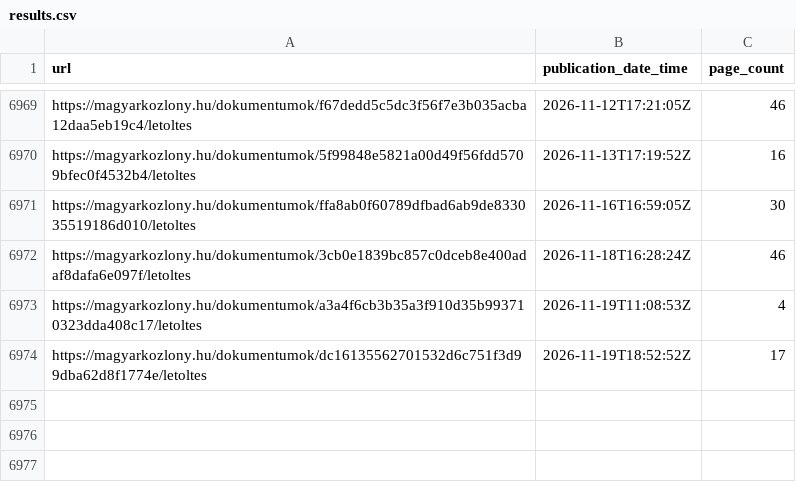
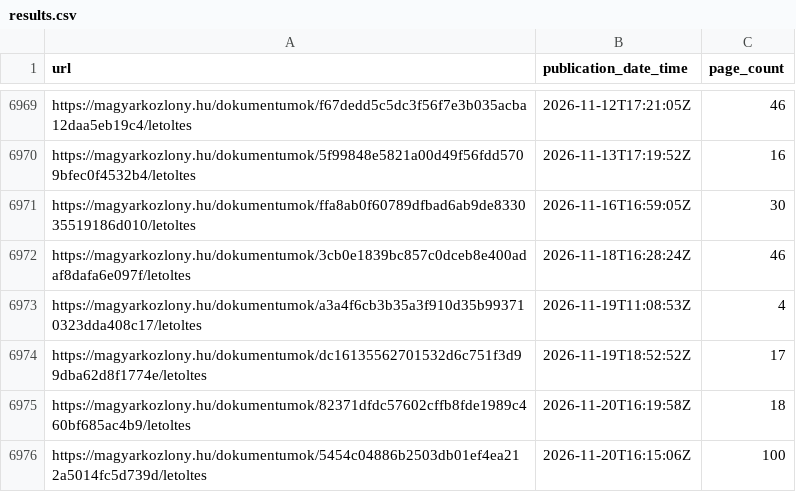
Before and after one commit to MKORTVELYESS/torvenygyar, a CSV file: results.csv, drawn as a sheet; only a part is shown, gaps mark what is left out.

```diff
--- a/results.csv
+++ b/results.csv
@@ -6974 +6974,3 @@ https://magyarkozlony.hu/dokumentumok/a3a4f6cb3b35a3f910d35b993710323dda408c17/l
 https://magyarkozlony.hu/dokumentumok/dc16135562701532d6c751f3d99dba62d8f1774e/letoltes,2026-11-19T18:52:52Z,17
+https://magyarkozlony.hu/dokumentumok/82371dfdc57602cffb8fde1989c460bf685ac4b9/letoltes,2026-11-20T16:19:58Z,18
+https://magyarkozlony.hu/dokumentumok/5454c04886b2503db01ef4ea212a5014fc5d739d/letoltes,2026-11-20T16:15:06Z,100
```
